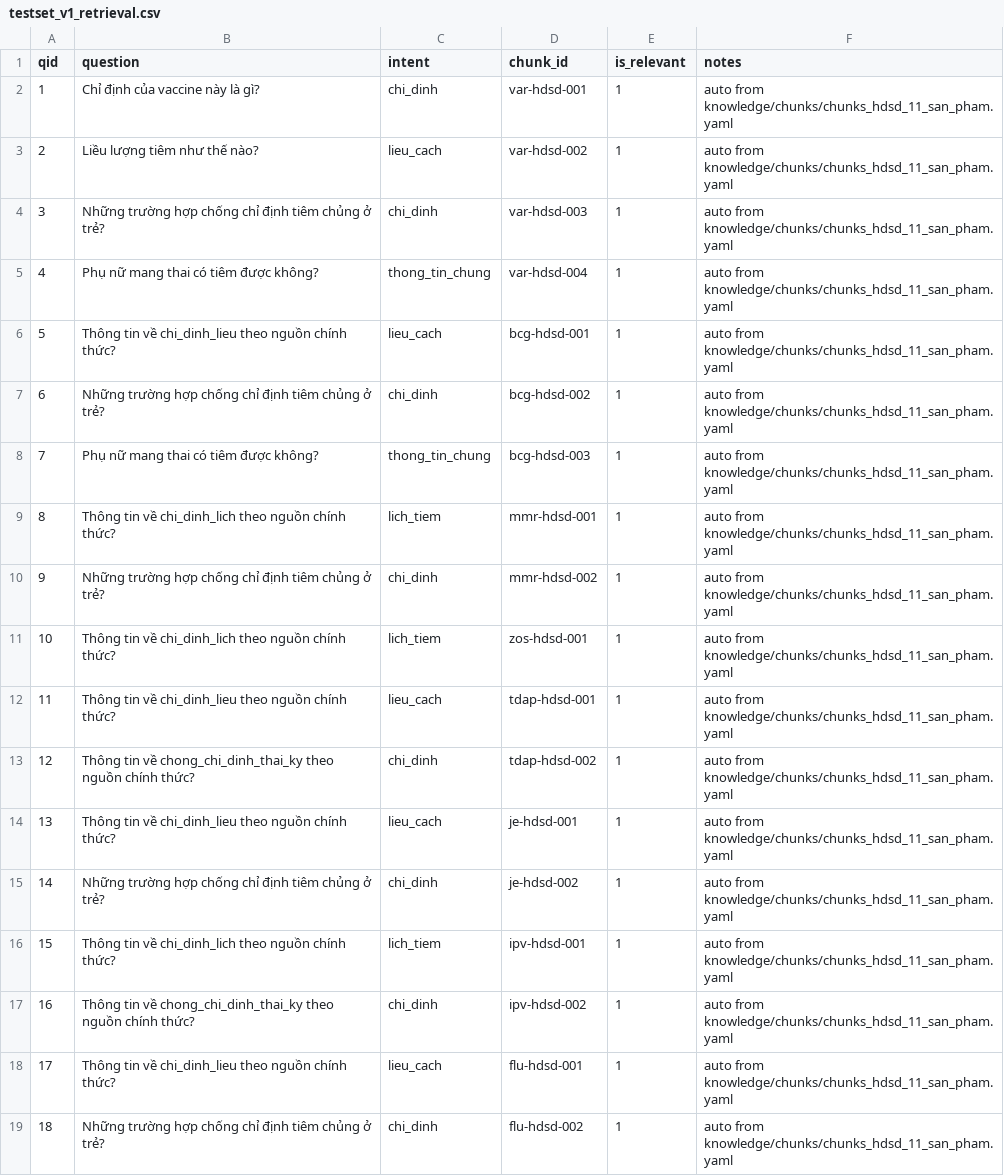
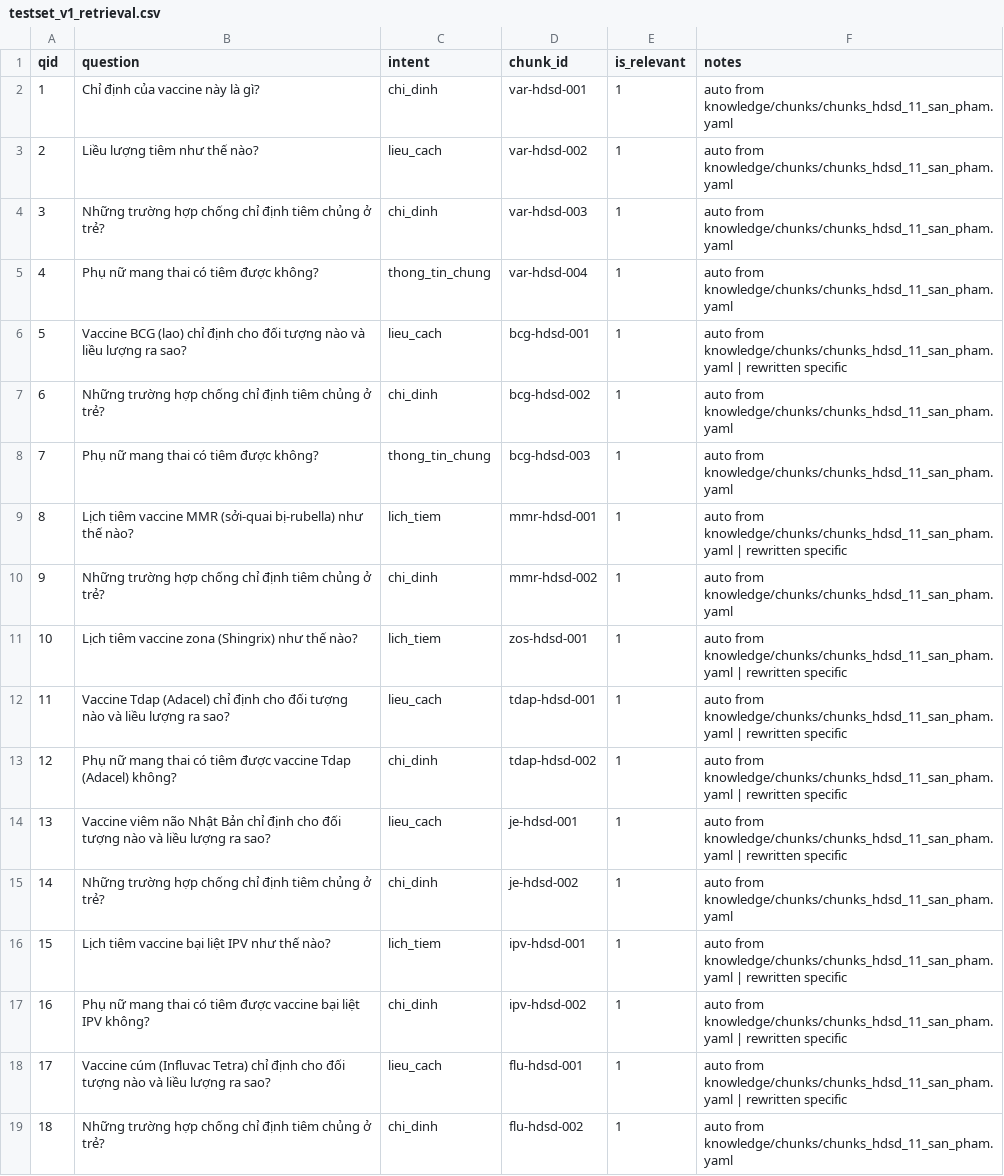
Before and after one commit to Giang1903/TTTN-VaxCare-2026, a CSV file: vaxcare-ai/knowledge/testsets/testset_v1_retrieval.csv, drawn as a sheet; only a part is shown; the diff covers the shown part only.

```diff
--- a/vaxcare-ai/knowledge/testsets/testset_v1_retrieval.csv
+++ b/vaxcare-ai/knowledge/testsets/testset_v1_retrieval.csv
@@ -5,15 +5,15 @@ qid,question,intent,chunk_id,is_relevant,notes
 4,Phụ nữ mang thai có tiêm được không?,thong_tin_chung,var-hdsd-004,1,auto from knowledge/chunks/chunks_hdsd_11_san_pham.yaml
-5,Thông tin về chi_dinh_lieu theo nguồn chính thức?,lieu_cach,bcg-hdsd-001,1,auto from knowledge/chunks/chunks_hdsd_11_san_pham.yaml
+5,Vaccine BCG (lao) chỉ định cho đối tượng nào và liều lượng ra sao?,lieu_cach,bcg-hdsd-001,1,auto from knowledge/chunks/chunks_hdsd_11_san_pham.yaml | rewritten specific
 6,Những trường hợp chống chỉ định tiêm chủng ở trẻ?,chi_dinh,bcg-hdsd-002,1,auto from knowledge/chunks/chunks_hdsd_11_san_pham.yaml
 7,Phụ nữ mang thai có tiêm được không?,thong_tin_chung,bcg-hdsd-003,1,auto from knowledge/chunks/chunks_hdsd_11_san_pham.yaml
-8,Thông tin về chi_dinh_lich theo nguồn chính thức?,lich_tiem,mmr-hdsd-001,1,auto from knowledge/chunks/chunks_hdsd_11_san_pham.yaml
+8,Lịch tiêm vaccine MMR (sởi-quai bị-rubella) như thế nào?,lich_tiem,mmr-hdsd-001,1,auto from knowledge/chunks/chunks_hdsd_11_san_pham.yaml | rewritten specific
 9,Những trường hợp chống chỉ định tiêm chủng ở trẻ?,chi_dinh,mmr-hdsd-002,1,auto from knowledge/chunks/chunks_hdsd_11_san_pham.yaml
-10,Thông tin về chi_dinh_lich theo nguồn chính thức?,lich_tiem,zos-hdsd-001,1,auto from knowledge/chunks/chunks_hdsd_11_san_pham.yaml
-11,Thông tin về chi_dinh_lieu theo nguồn chính thức?,lieu_cach,tdap-hdsd-001,1,auto from knowledge/chunks/chunks_hdsd_11_san_pham.yaml
-12,Thông tin về chong_chi_dinh_thai_ky theo nguồn chính thức?,chi_dinh,tdap-hdsd-002,1,auto from knowledge/chunks/chunks_hdsd_11_san_pham.yaml
-13,Thông tin về chi_dinh_lieu theo nguồn chính thức?,lieu_cach,je-hdsd-001,1,auto from knowledge/chunks/chunks_hdsd_11_san_pham.yaml
+10,Lịch tiêm vaccine zona (Shingrix) như thế nào?,lich_tiem,zos-hdsd-001,1,auto from knowledge/chunks/chunks_hdsd_11_san_pham.yaml | rewritten specific
+11,Vaccine Tdap (Adacel) chỉ định cho đối tượng nào và liều lượng ra sao?,lieu_cach,tdap-hdsd-001,1,auto from knowledge/chunks/chunks_hdsd_11_san_pham.yaml | rewritten specific
+12,Phụ nữ mang thai có tiêm được vaccine Tdap (Adacel) không?,chi_dinh,tdap-hdsd-002,1,auto from knowledge/chunks/chunks_hdsd_11_san_pham.yaml | rewritten specific
+13,Vaccine viêm não Nhật Bản chỉ định cho đối tượng nào và liều lượng ra sao?,lieu_cach,je-hdsd-001,1,auto from knowledge/chunks/chunks_hdsd_11_san_pham.yaml | rewritten specific
 14,Những trường hợp chống chỉ định tiêm chủng ở trẻ?,chi_dinh,je-hdsd-002,1,auto from knowledge/chunks/chunks_hdsd_11_san_pham.yaml
-15,Thông tin về chi_dinh_lich theo nguồn chính thức?,lich_tiem,ipv-hdsd-001,1,auto from knowledge/chunks/chunks_hdsd_11_san_pham.yaml
-16,Thông tin về chong_chi_dinh_thai_ky theo nguồn chính thức?,chi_dinh,ipv-hdsd-002,1,auto from knowledge/chunks/chunks_hdsd_11_san_pham.yaml
-17,Thông tin về chi_dinh_lieu theo nguồn chính thức?,lieu_cach,flu-hdsd-001,1,auto from knowledge/chunks/chunks_hdsd_11_san_pham.yaml
+15,Lịch tiêm vaccine bại liệt IPV như thế nào?,lich_tiem,ipv-hdsd-001,1,auto from knowledge/chunks/chunks_hdsd_11_san_pham.yaml | rewritten specific
+16,Phụ nữ mang thai có tiêm được vaccine bại liệt IPV không?,chi_dinh,ipv-hdsd-002,1,auto from knowledge/chunks/chunks_hdsd_11_san_pham.yaml | rewritten specific
+17,Vaccine cúm (Influvac Tetra) chỉ định cho đối tượng nào và liều lượng ra sao?,lieu_cach,flu-hdsd-001,1,auto from knowledge/chunks/chunks_hdsd_11_san_pham.yaml | rewritten specific
 18,Những trường hợp chống chỉ định tiêm chủng ở trẻ?,chi_dinh,flu-hdsd-002,1,auto from knowledge/chunks/chunks_hdsd_11_san_pham.yaml
```
Also changed, not shown: 142 edited cells elsewhere in this file, vaxcare-ai/intent_data/test.csv, 26 other files.
